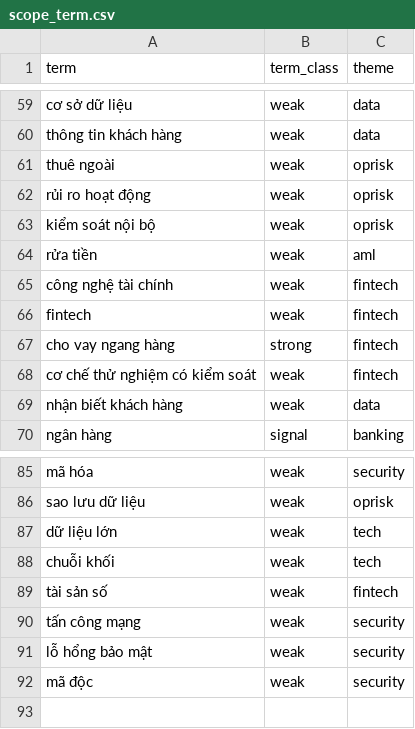
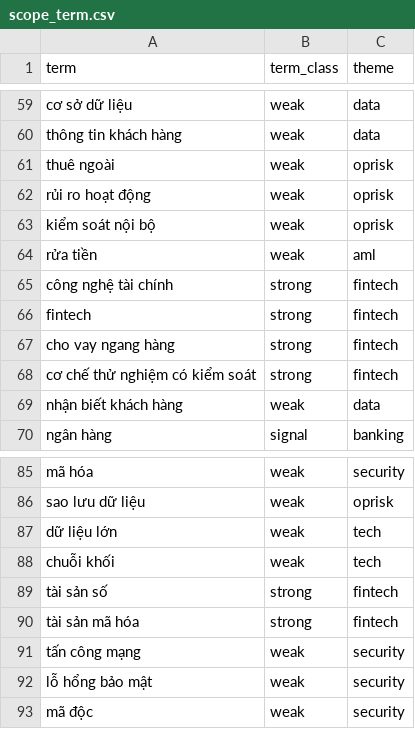
Before and after one commit to dannyota/banhmi, a CSV file: deploy/seed/scope_term.csv, drawn as a sheet; only a part is shown, gaps mark what is left out.

Commit message:
feat(scope): promote VN fintech & digital-asset terms to strong
Bare 'tài sản số' / 'tài sản mã hóa' / 'fintech' / regulatory-sandbox
queries were abstaining (out_of_domain) because the terms were seeded
weak — needing a banking signal — even though the docs are in corpus.
Promote them to strong (in scope on a lone match) and add 'tài sản mã
hóa'. Re-tested live: the abstain gap closes while off-topic queries
(đấu giá tài sản) still correctly abstain.

```diff
--- a/deploy/seed/scope_term.csv
+++ b/deploy/seed/scope_term.csv
@@ -64,6 +64,6 @@ kiểm soát nội bộ,weak,oprisk
 rửa tiền,weak,aml
-công nghệ tài chính,weak,fintech
-fintech,weak,fintech
+công nghệ tài chính,strong,fintech
+fintech,strong,fintech
 cho vay ngang hàng,strong,fintech
-cơ chế thử nghiệm có kiểm soát,weak,fintech
+cơ chế thử nghiệm có kiểm soát,strong,fintech
 nhận biết khách hàng,weak,data
@@ -88,3 +88,4 @@ dữ liệu lớn,weak,tech
 chuỗi khối,weak,tech
-tài sản số,weak,fintech
+tài sản số,strong,fintech
+tài sản mã hóa,strong,fintech
 tấn công mạng,weak,security
```
